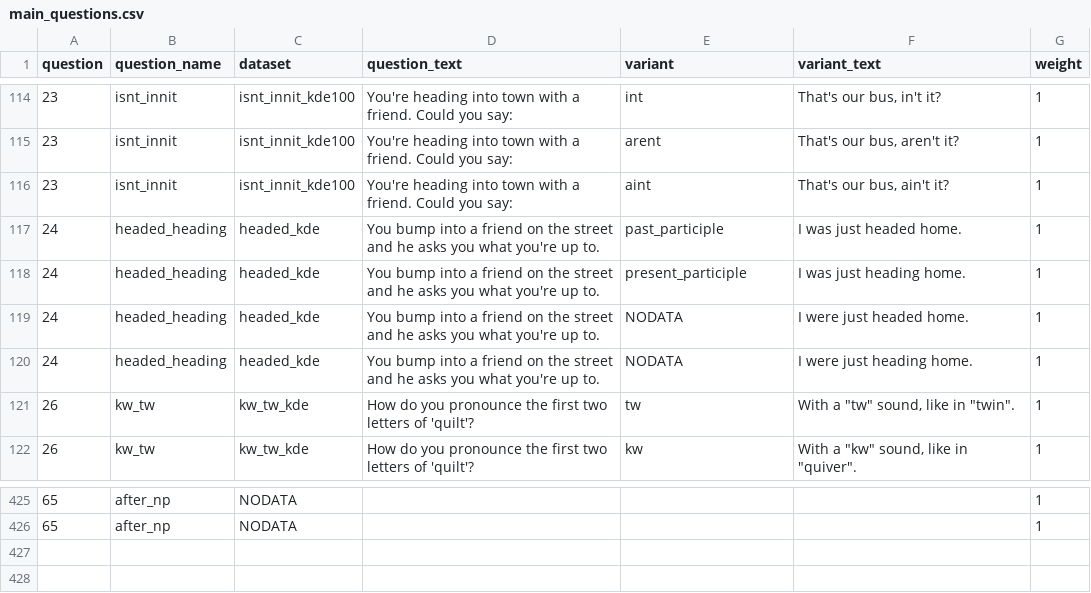
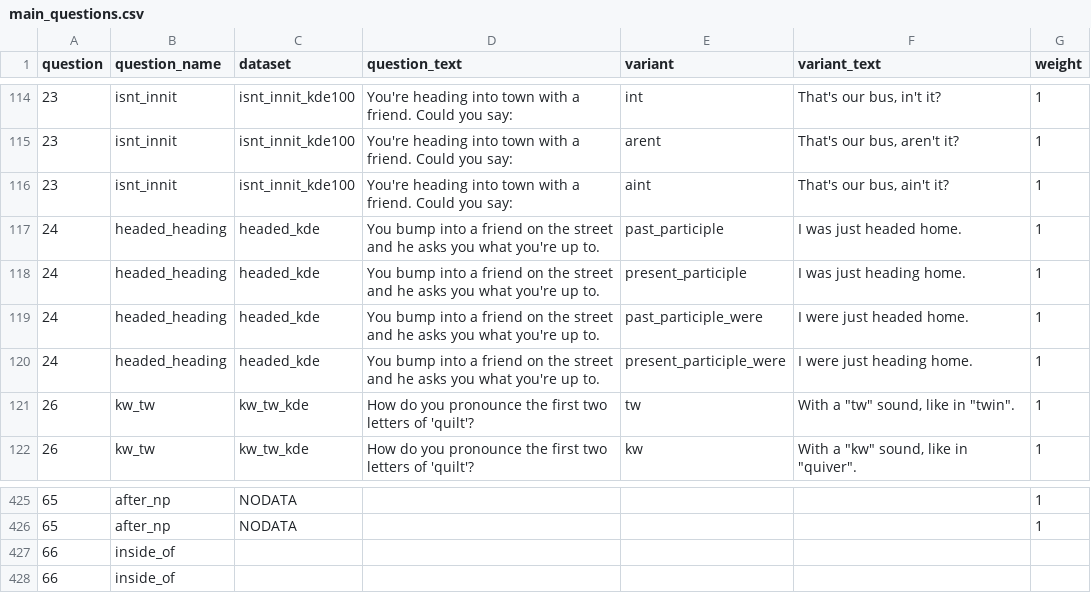
Before and after one commit to deepthigopal/public_datasets, a CSV file: en/app/questionnaire/main_questions.csv, drawn as a sheet; only a part is shown, gaps mark what is left out.

Commit message:
Update main_questions.csv

```diff
--- a/en/app/questionnaire/main_questions.csv
+++ b/en/app/questionnaire/main_questions.csv
@@ -118,4 +118,4 @@ question,question_name,dataset,question_text,variant,variant_text,weight
 24,headed_heading,headed_kde,You bump into a friend on the street and he asks you what you're up to. ,present_participle,I was just heading home.,1
-24,headed_heading,headed_kde,You bump into a friend on the street and he asks you what you're up to. ,NODATA,I were just headed home.,1
-24,headed_heading,headed_kde,You bump into a friend on the street and he asks you what you're up to. ,NODATA,I were just heading home.,1
+24,headed_heading,headed_kde,You bump into a friend on the street and he asks you what you're up to. ,past_participle_were,I were just headed home.,1
+24,headed_heading,headed_kde,You bump into a friend on the street and he asks you what you're up to. ,present_participle_were,I were just heading home.,1
 26,kw_tw,kw_tw_kde,How do you pronounce the first two letters of 'quilt'?,tw,"With a ""tw"" sound, like in ""twin"".",1
@@ -426 +426,3 @@ question,question_name,dataset,question_text,variant,variant_text,weight
 65,after_np,NODATA,,,,1
+66,inside_of,,,,,
+66,inside_of,,,,,
```
